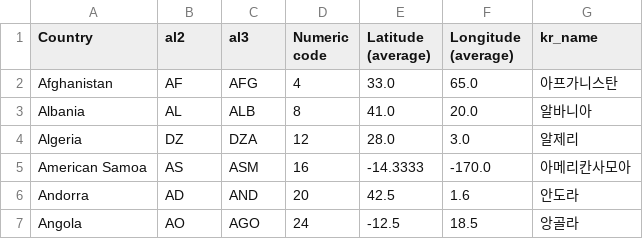
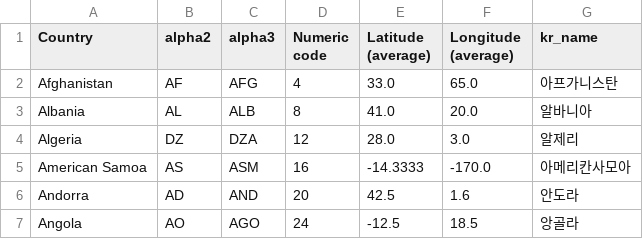
Before and after one commit to hyeonsangjeon/ISO-3166-alpha2-alpha3-korean, a CSV file: iso_3166_alpha2_alpha3_korean.csv, drawn as a sheet; only a part is shown.

Commit message:
Update iso_3166_alpha2_alpha3_korean.csv

```diff
--- a/iso_3166_alpha2_alpha3_korean.csv
+++ b/iso_3166_alpha2_alpha3_korean.csv
@@ -1,2 +1,2 @@
-Country,al2,al3,Numeric code,Latitude (average),Longitude (average),kr_name
+Country,alpha2,alpha3,Numeric code,Latitude (average),Longitude (average),kr_name
 Afghanistan,AF,AFG,4,33.0,65.0,아프가니스탄
```
